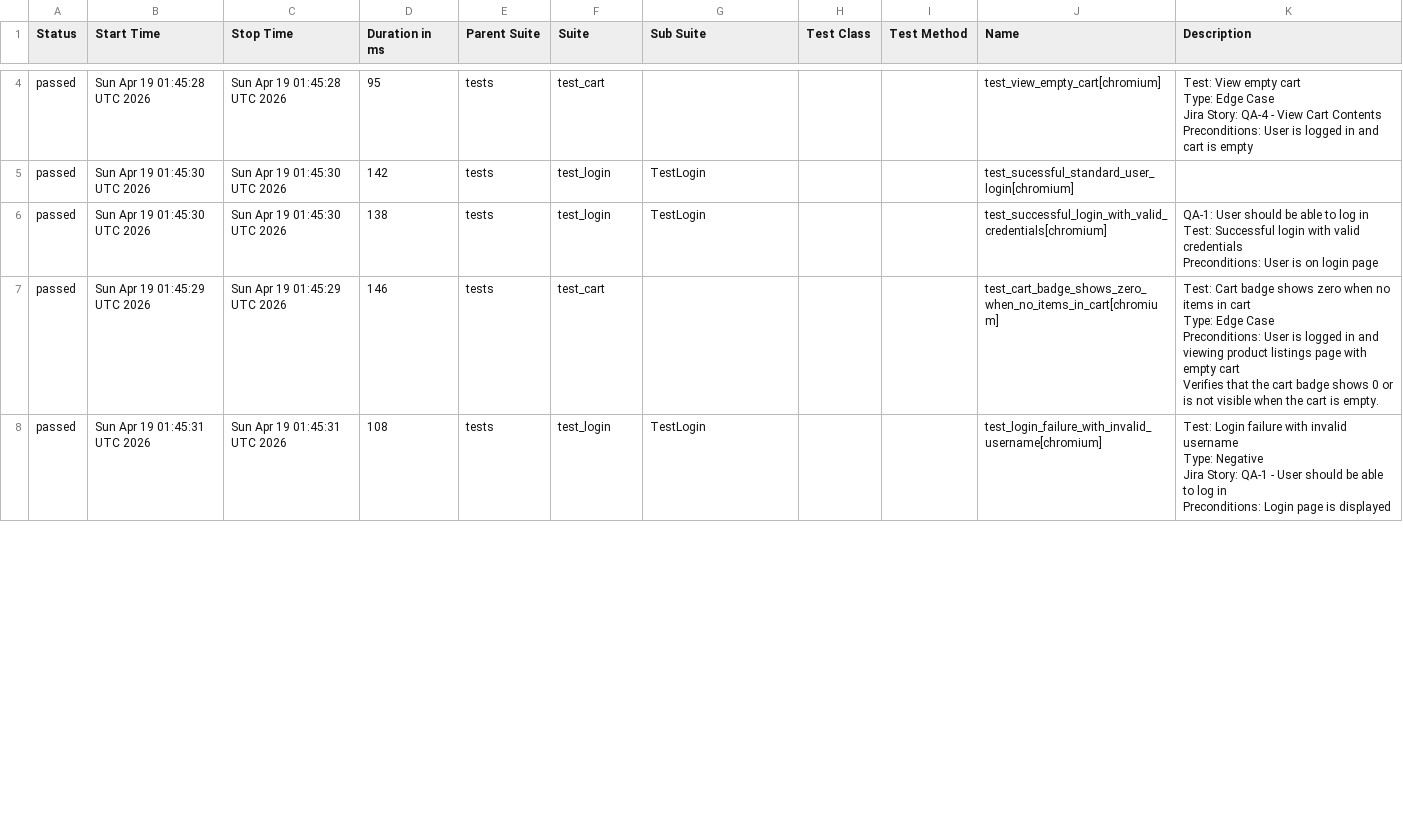
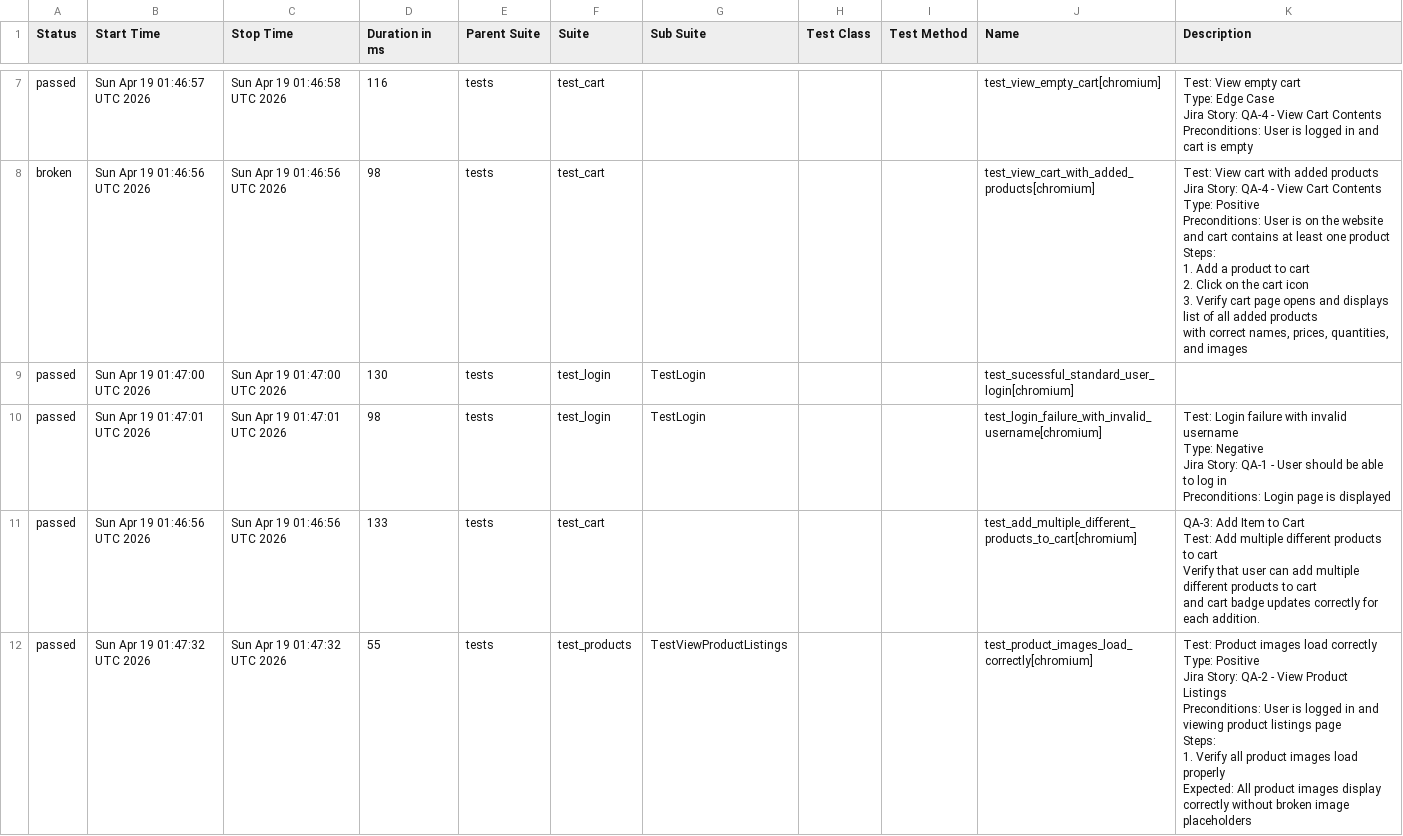
Before and after one commit to chitrapandey123/playwright-python, a CSV file: allure-history/data/suites.csv, drawn as a sheet; only a part is shown, gaps mark what is left out; the diff covers the shown part only.

```diff
--- a/allure-history/data/suites.csv
+++ b/allure-history/data/suites.csv
@@ -13,26 +32,42 @@
-"passed","Sun Apr 19 01:45:28 UTC 2026","Sun Apr 19 01:45:28 UTC 2026","95","tests","test_cart","","","","test_view_empty_cart[chromium]","
-    Test: View empty cart
-    Type: Edge Case
-    Jira Story: QA-4 - View Cart Contents
-    Preconditions: User is logged in and cart is empty
-    "
-"passed","Sun Apr 19 01:45:30 UTC 2026","Sun Apr 19 01:45:30 UTC 2026","142","tests","test_login","TestLogin","","","test_sucessful_standard_user_login[chromium]",""
-"passed","Sun Apr 19 01:45:30 UTC 2026","Sun Apr 19 01:45:30 UTC 2026","138","tests","test_login","TestLogin","","","test_successful_login_with_valid_credentials[chromium]","
-        QA-1: User should be able to log in
-        Test: Successful login with valid credentials
-
-        Preconditions: User is on login page
-        "
-"passed","Sun Apr 19 01:45:29 UTC 2026","Sun Apr 19 01:45:29 UTC 2026","146","tests","test_cart","","","","test_cart_badge_shows_zero_when_no_items_in_cart[chromium]","
-    Test: Cart badge shows zero when no items in cart
-    Type: Edge Case
-    Preconditions: User is logged in and viewing product listings page with empty cart
-
-    Verifies that the cart badge shows 0 or is not visible when the cart is empty.
-    "
-"passed","Sun Apr 19 01:45:31 UTC 2026","Sun Apr 19 01:45:31 UTC 2026","108","tests","test_login","TestLogin","","","test_login_failure_with_invalid_username[chromium]","
-        Test: Login failure with invalid username
-        Type: Negative
-        Jira Story: QA-1 - User should be able to log in
-        Preconditions: Login page is displayed
-        "
+"passed","Sun Apr 19 01:46:57 UTC 2026","Sun Apr 19 01:46:58 UTC 2026","116","tests","test_cart","","","","test_view_empty_cart[chromium]","
+    Test: View empty cart
+    Type: Edge Case
+    Jira Story: QA-4 - View Cart Contents
+    Preconditions: User is logged in and cart is empty
+    "
+"broken","Sun Apr 19 01:46:56 UTC 2026","Sun Apr 19 01:46:56 UTC 2026","98","tests","test_cart","","","","test_view_cart_with_added_products[chromium]","
+    Test: View cart with added products
+    Jira Story: QA-4 - View Cart Contents
+    Type: Positive
+
+    Preconditions: User is on the website and cart contains at least one product
+
+    Steps:
+    1. Add a product to cart
+    2. Click on the cart icon
+    3. Verify cart page opens and displays list of all added products
+       with correct names, prices, quantities, and images
+    "
+"passed","Sun Apr 19 01:47:00 UTC 2026","Sun Apr 19 01:47:00 UTC 2026","130","tests","test_login","TestLogin","","","test_sucessful_standard_user_login[chromium]",""
+"passed","Sun Apr 19 01:47:01 UTC 2026","Sun Apr 19 01:47:01 UTC 2026","98","tests","test_login","TestLogin","","","test_login_failure_with_invalid_username[chromium]","
+        Test: Login failure with invalid username
+        Type: Negative
+        Jira Story: QA-1 - User should be able to log in
+        Preconditions: Login page is displayed
+        "
+"passed","Sun Apr 19 01:46:56 UTC 2026","Sun Apr 19 01:46:56 UTC 2026","133","tests","test_cart","","","","test_add_multiple_different_products_to_cart[chromium]","
+    QA-3: Add Item to Cart
+    Test: Add multiple different products to cart
+    Verify that user can add multiple different products to cart
+    and cart badge updates correctly for each addition.
+    "
+"passed","Sun Apr 19 01:47:32 UTC 2026","Sun Apr 19 01:47:32 UTC 2026","55","tests","test_products","TestViewProductListings","","","test_product_images_load_correctly[chromium]","
+        Test: Product images load correctly
+        Type: Positive
+        Jira Story: QA-2 - View Product Listings
+
+        Preconditions: User is logged in and viewing product listings page
+        Steps:
+            1. Verify all product images load properly
+        Expected: All product images display correctly without broken image placeholders
+        "
```
Also changed, not shown: 4 added rows, 3 removed rows and 30 edited cells elsewhere in this file, 48 other files.
